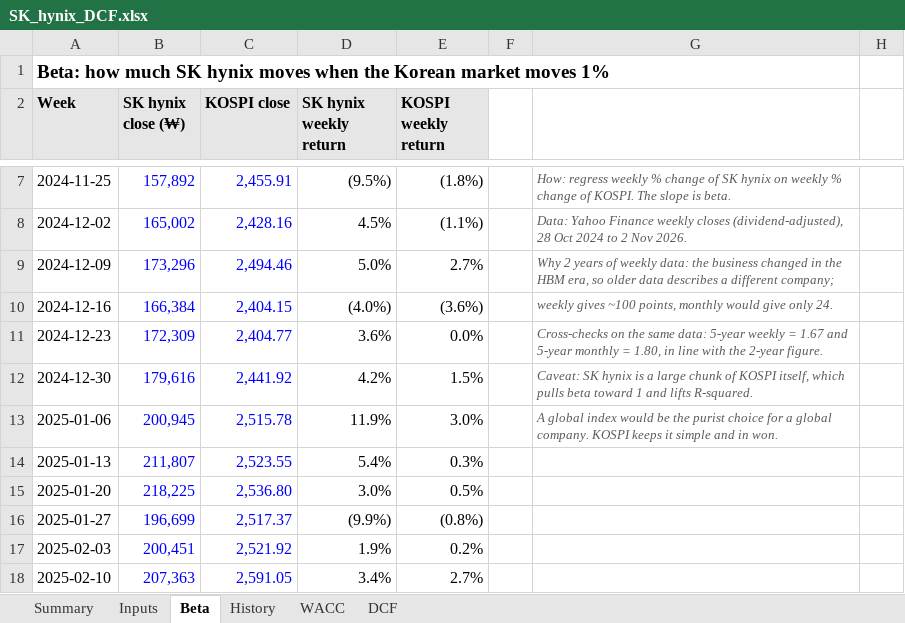
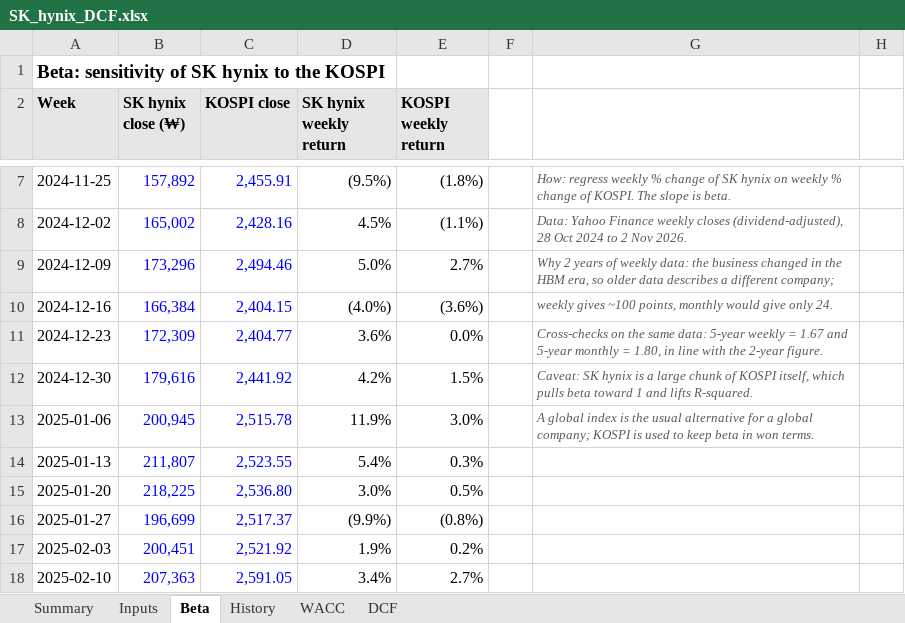
Before and after one commit to vibgyor22/sk-hynix-alt-data, an Excel workbook: docs/SK_hynix_DCF.xlsx, sheet Beta, drawn as a sheet; only a part is shown, gaps mark what is left out; values as stored, in another font and other column widths than the file's, no borders; the diff names each change by its address in the sheet, - before the commit and + after, or states it on an @@ line.

```diff
--- a/docs/SK_hynix_DCF.xlsx (sheet Beta)
+++ b/docs/SK_hynix_DCF.xlsx (sheet Beta)
-A1 (Week): Beta: how much SK hynix moves when the Korean market moves 1%
+A1 (Week): Beta: sensitivity of SK hynix to the KOSPI
-G13: …global index would be the purist choice for a global company. KOSPI keeps it simple and in won.
+G13: …global index is the usual alternative for a global company; KOSPI is used to keep beta in won terms.
```
Also changed, not shown: sheet DCF, sheet Summary, sheet History, sheet WACC, sheet Inputs.
